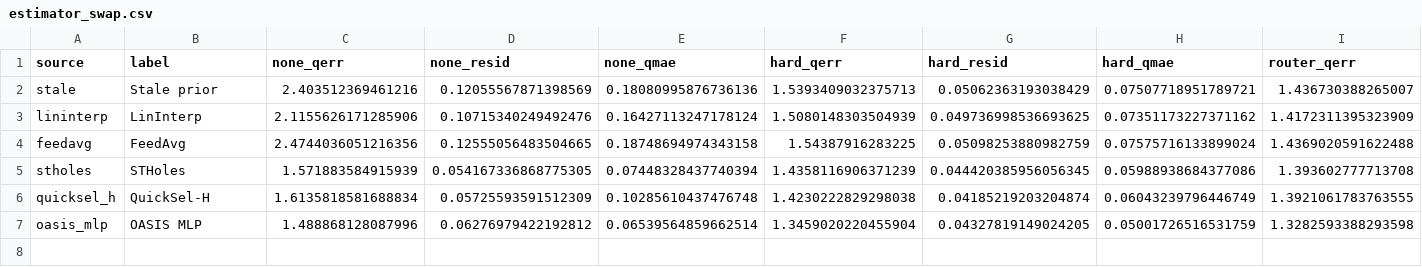
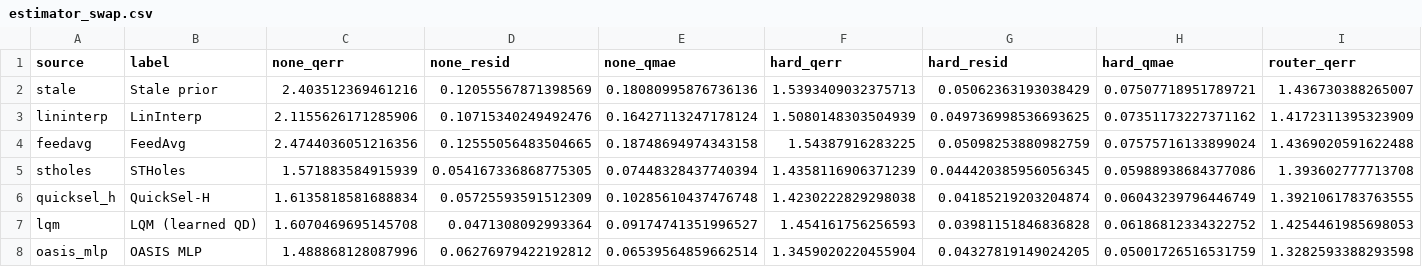
Before and after one commit to M1zukiqwq/Stat-optimizer, a CSV file: experiments/results/stage1_estimator_swap_v3/estimator_swap.csv, drawn as a sheet; only a part is shown; rows hold the shown columns only; the diff names each change by its address in the sheet, - before the commit and + after, or states it on an @@ line.

```diff
--- a/experiments/results/stage1_estimator_swap_v3/estimator_swap.csv
+++ b/experiments/results/stage1_estimator_swap_v3/estimator_swap.csv
+row 7: lqm | LQM (learned QD) | 1.6070469695145708 | 0.0471308092993364 | 0.09174741351996527 | 1.454161756256593 | 0.03981151846836828 | 0.06186812334322752 | 1.4254461985698053
```
Also changed, not shown: experiments/results/stage1_estimator_swap_v3/estimator_swap_by_q.csv, experiments/results/stage1_estimator_swap_v3/estimator_swap_overall.csv, 9 other files.
